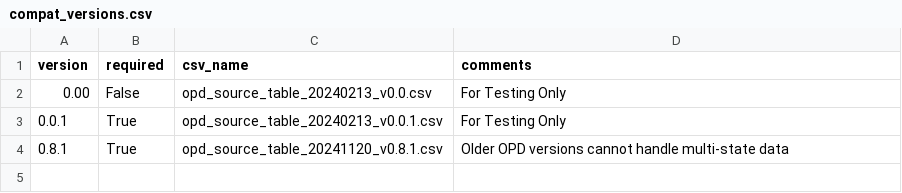
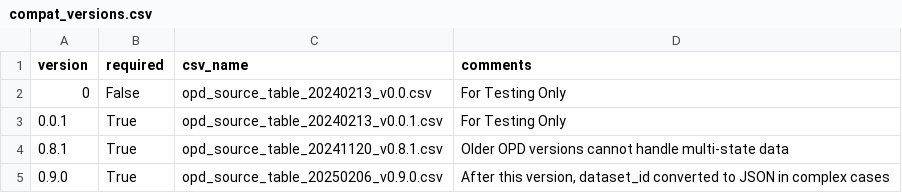
Before and after one commit to openpolicedata/opd-data, a CSV file: compatibility/compat_versions.csv, drawn as a sheet.

Commit message:
Converting dataset IDs to JSON. Adding muckrock data

```diff
--- a/compatibility/compat_versions.csv
+++ b/compatibility/compat_versions.csv
@@ -1,4 +1,5 @@
 version,required,csv_name,comments
-0.00,False,opd_source_table_20240213_v0.0.csv,For Testing Only
+0,False,opd_source_table_20240213_v0.0.csv,For Testing Only
 0.0.1,True,opd_source_table_20240213_v0.0.1.csv,For Testing Only
 0.8.1,True,opd_source_table_20241120_v0.8.1.csv,Older OPD versions cannot handle multi-state data
+0.9.0,True,opd_source_table_20250206_v0.9.0.csv,"After this version, dataset_id converted to JSON in complex cases"
```
Also changed, not shown: 1 other file.
